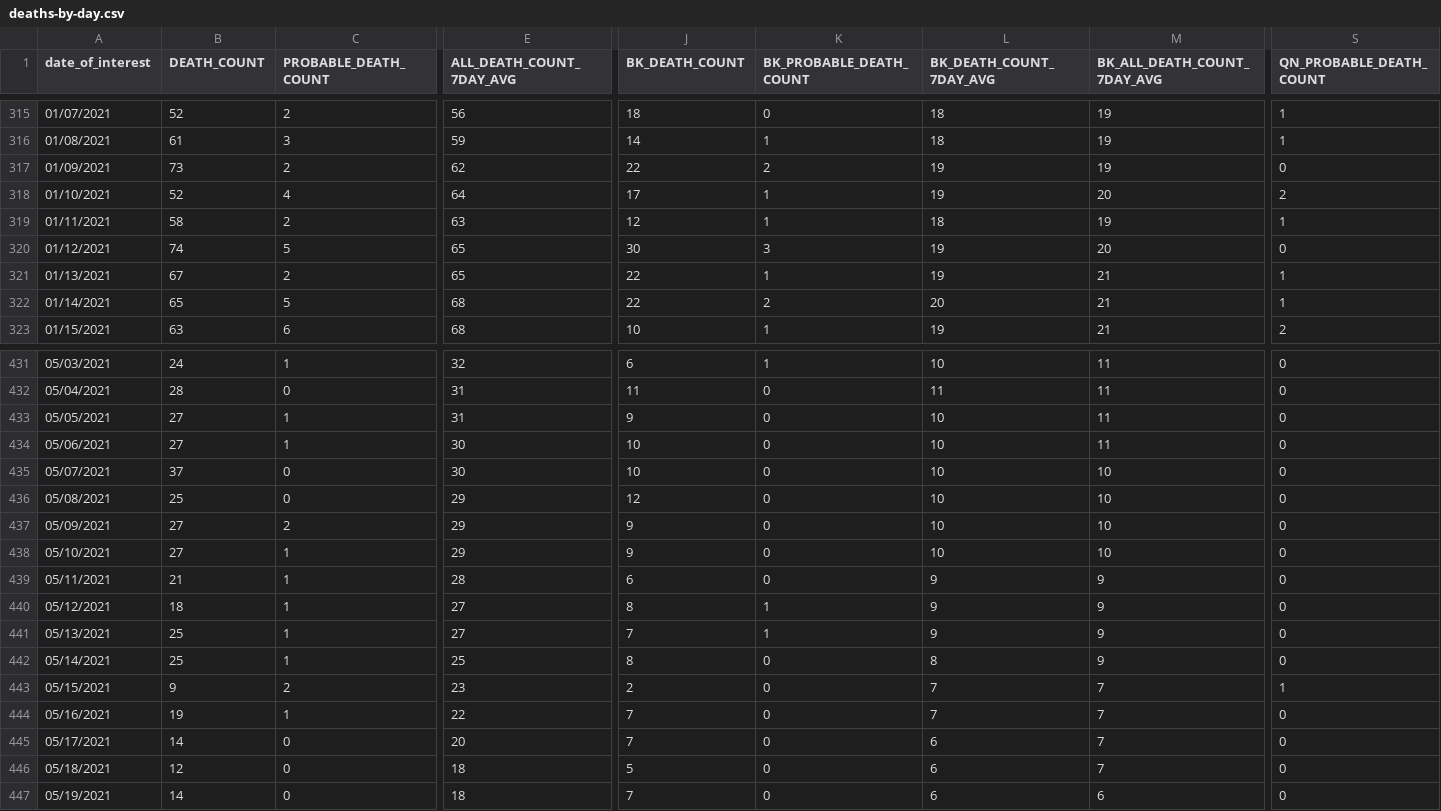
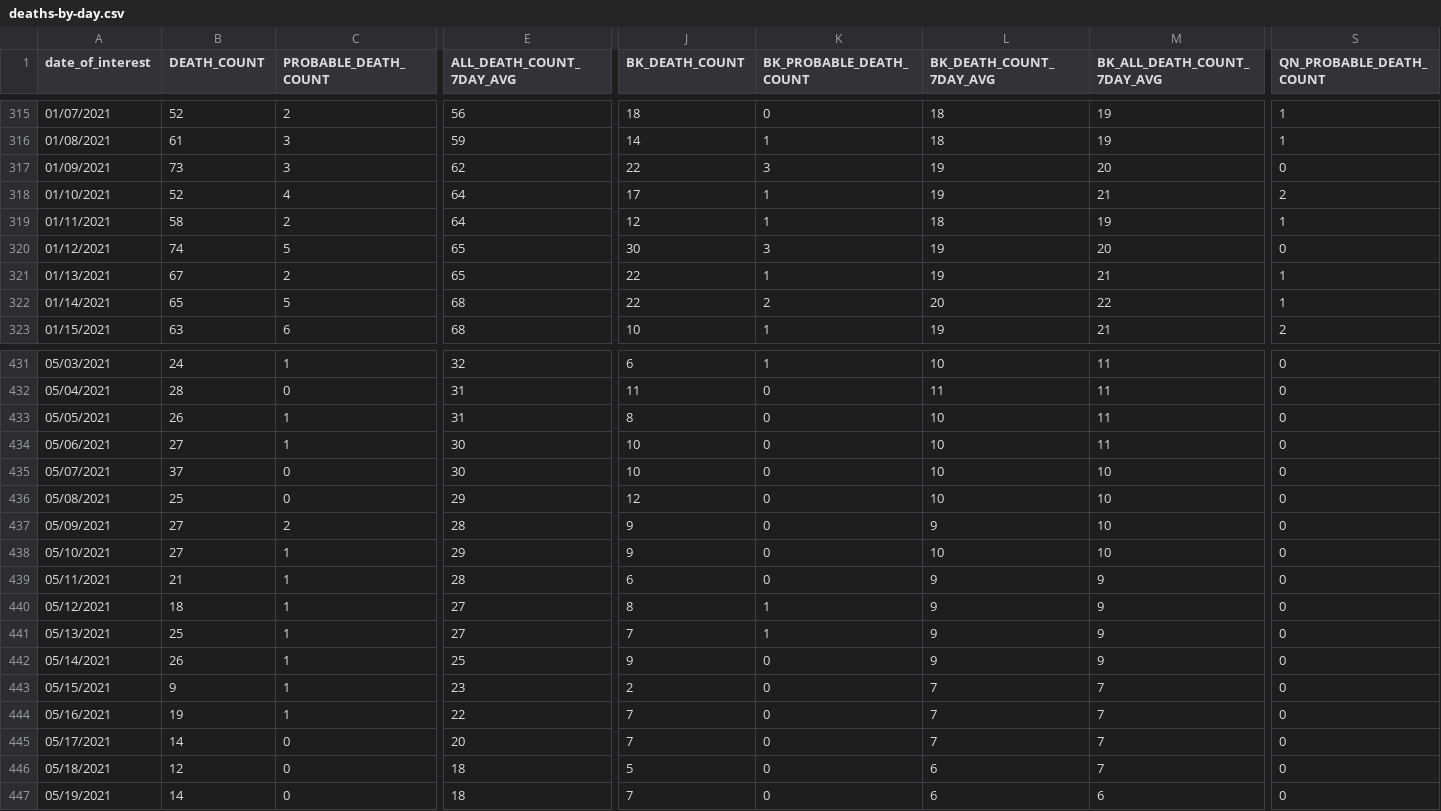
Before and after one commit to nychealth/coronavirus-data, a CSV file: trends/deaths-by-day.csv, drawn as a sheet; only a part is shown, gaps mark what is left out; the diff covers the shown part only; the diff names each change by its address in the sheet, - before the commit and + after, or states it on an @@ line.

```diff
--- a/trends/deaths-by-day.csv
+++ b/trends/deaths-by-day.csv
-C317 (PROBABLE_DEATH_COUNT): 2
+C317 (PROBABLE_DEATH_COUNT): 3
-K317 (BK_PROBABLE_DEATH_COUNT): 2
+K317 (BK_PROBABLE_DEATH_COUNT): 3
-M317 (BK_ALL_DEATH_COUNT_7DAY_AVG): 19
+M317 (BK_ALL_DEATH_COUNT_7DAY_AVG): 20
-M318 (BK_ALL_DEATH_COUNT_7DAY_AVG): 20
+M318 (BK_ALL_DEATH_COUNT_7DAY_AVG): 21
-E319 (ALL_DEATH_COUNT_7DAY_AVG): 63
+E319 (ALL_DEATH_COUNT_7DAY_AVG): 64
-M322 (BK_ALL_DEATH_COUNT_7DAY_AVG): 21
+M322 (BK_ALL_DEATH_COUNT_7DAY_AVG): 22
-B433 (DEATH_COUNT): 27
+B433 (DEATH_COUNT): 26
-J433 (BK_DEATH_COUNT): 9
+J433 (BK_DEATH_COUNT): 8
-E437 (ALL_DEATH_COUNT_7DAY_AVG): 29
+E437 (ALL_DEATH_COUNT_7DAY_AVG): 28
-L437 (BK_DEATH_COUNT_7DAY_AVG): 10
+L437 (BK_DEATH_COUNT_7DAY_AVG): 9
-B442 (DEATH_COUNT): 25
+B442 (DEATH_COUNT): 26
-J442 (BK_DEATH_COUNT): 8
+J442 (BK_DEATH_COUNT): 9
-L442 (BK_DEATH_COUNT_7DAY_AVG): 8
+L442 (BK_DEATH_COUNT_7DAY_AVG): 9
-C443 (PROBABLE_DEATH_COUNT): 2
+C443 (PROBABLE_DEATH_COUNT): 1
-S443 (QN_PROBABLE_DEATH_COUNT): 1
+S443 (QN_PROBABLE_DEATH_COUNT): 0
-L445 (BK_DEATH_COUNT_7DAY_AVG): 6
+L445 (BK_DEATH_COUNT_7DAY_AVG): 7
```
Also changed, not shown: 1 added row and 25 edited cells elsewhere in this file, latest/hosp_death_last28days-by-modzcta.csv, trends/cases-by-day.csv, 32 other files.
